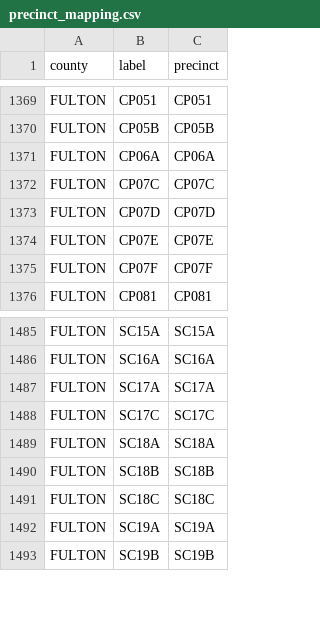
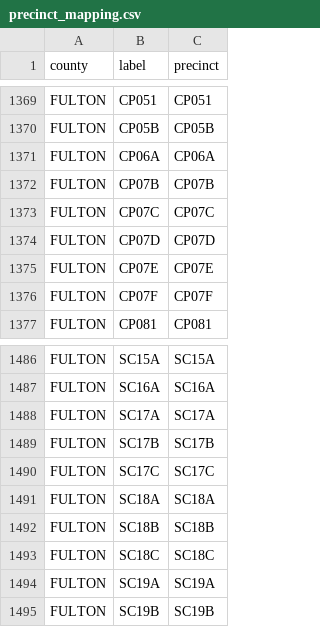
Before and after one commit to jasontrigg0/election-live-predict, a CSV file: precinct_mapping.csv, drawn as a sheet; only a part is shown, gaps mark what is left out; the diff names each change by its address in the sheet, - before the commit and + after, or states it on an @@ line.

Commit message:
Add two Fulton precincts to the precinct mapping

```diff
--- a/precinct_mapping.csv
+++ b/precinct_mapping.csv
+row 1372: FULTON | CP07B | CP07B
+row 1489: FULTON | SC17B | SC17B
```
